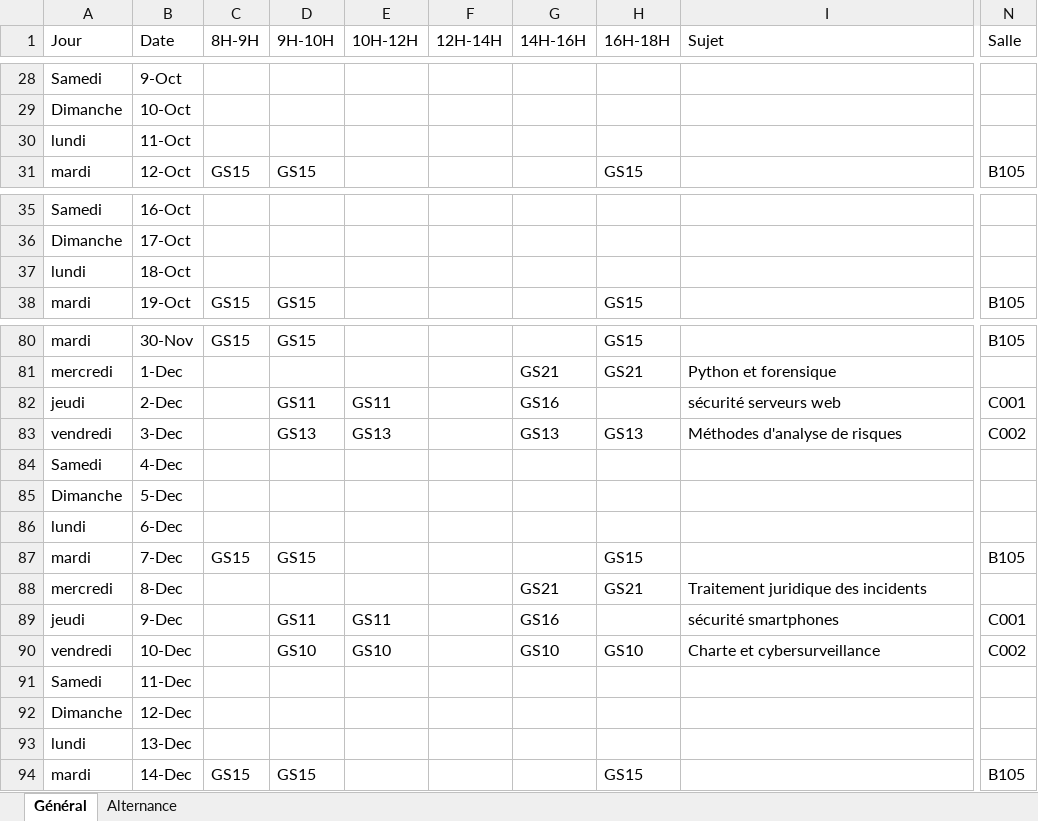
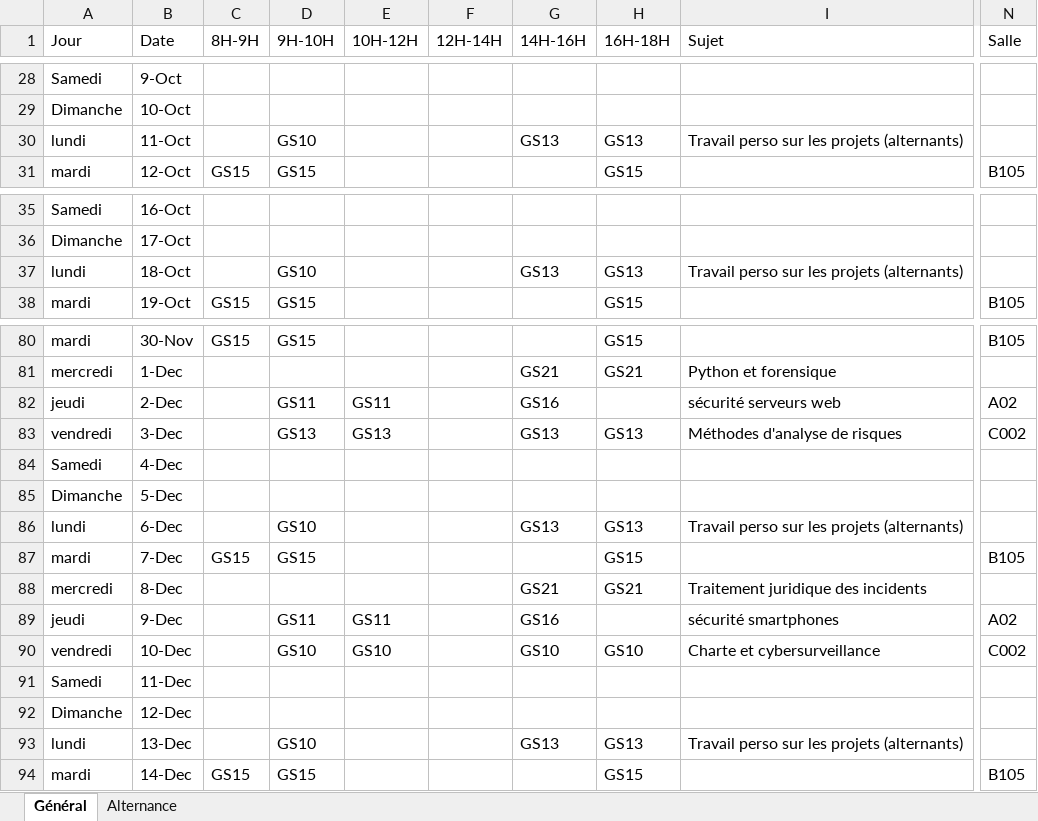
Before and after one commit to ThomasLachaux/ssi-scraper, an Excel workbook: edt.xlsx, sheet Général, drawn as a sheet; only a part is shown, gaps mark what is left out; values as stored, in another font and other column widths than the file's, no cell formats; the diff covers the shown part only; the diff names each change by its address in the sheet, - before the commit and + after, or states it on an @@ line.

```diff
--- a/edt.xlsx (sheet Général)
+++ b/edt.xlsx (sheet Général)
-D30 (9H-10H): (empty)
+D30 (9H-10H): GS10
-G30 (14H-16H): (empty)
+G30 (14H-16H): GS13
-H30 (16H-18H): (empty)
+H30 (16H-18H): GS13
-I30 (Sujet): (empty)
+I30 (Sujet): Travail perso sur les projets (alternants)
-D37 (9H-10H): (empty)
+D37 (9H-10H): GS10
-G37 (14H-16H): (empty)
+G37 (14H-16H): GS13
-H37 (16H-18H): (empty)
+H37 (16H-18H): GS13
-I37 (Sujet): (empty)
+I37 (Sujet): Travail perso sur les projets (alternants)
-N82 (Salle): C001
+N82 (Salle): A02
-D86 (9H-10H): (empty)
+D86 (9H-10H): GS10
-G86 (14H-16H): (empty)
+G86 (14H-16H): GS13
-H86 (16H-18H): (empty)
+H86 (16H-18H): GS13
-I86 (Sujet): (empty)
+I86 (Sujet): Travail perso sur les projets (alternants)
-N89 (Salle): C001
+N89 (Salle): A02
-D93 (9H-10H): (empty)
+D93 (9H-10H): GS10
-G93 (14H-16H): (empty)
+G93 (14H-16H): GS13
-H93 (16H-18H): (empty)
+H93 (16H-18H): GS13
-I93 (Sujet): (empty)
+I93 (Sujet): Travail perso sur les projets (alternants)
```
Also changed, not shown: 34 edited cells elsewhere in this sheet, cell formats, 4 other files.
